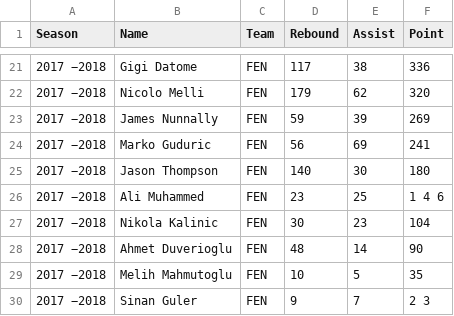
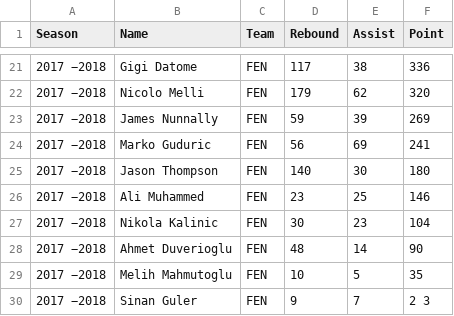
Before and after one commit to ITU-Computer-Eng-2017-21/Analysis-of-Algorithms-I, a CSV file: Homework3/Solution/deneme.csv, drawn as a sheet; only a part is shown, gaps mark what is left out.

Commit message:
bug fixed

```diff
--- a/Homework3/Solution/deneme.csv
+++ b/Homework3/Solution/deneme.csv
@@ -25,3 +25,3 @@ Season , Name , Team , Rebound , Assist , Point
 2017 −2018 , Jason Thompson , FEN, 140 , 30 , 180
-2017 −2018 , Ali Muhammed, FEN, 23 , 25 , 1 4 6
+2017 −2018 , Ali Muhammed, FEN, 23 , 25 , 146
 2017 −2018 , Nikola Kalinic , FEN, 30 , 23 , 104
```
